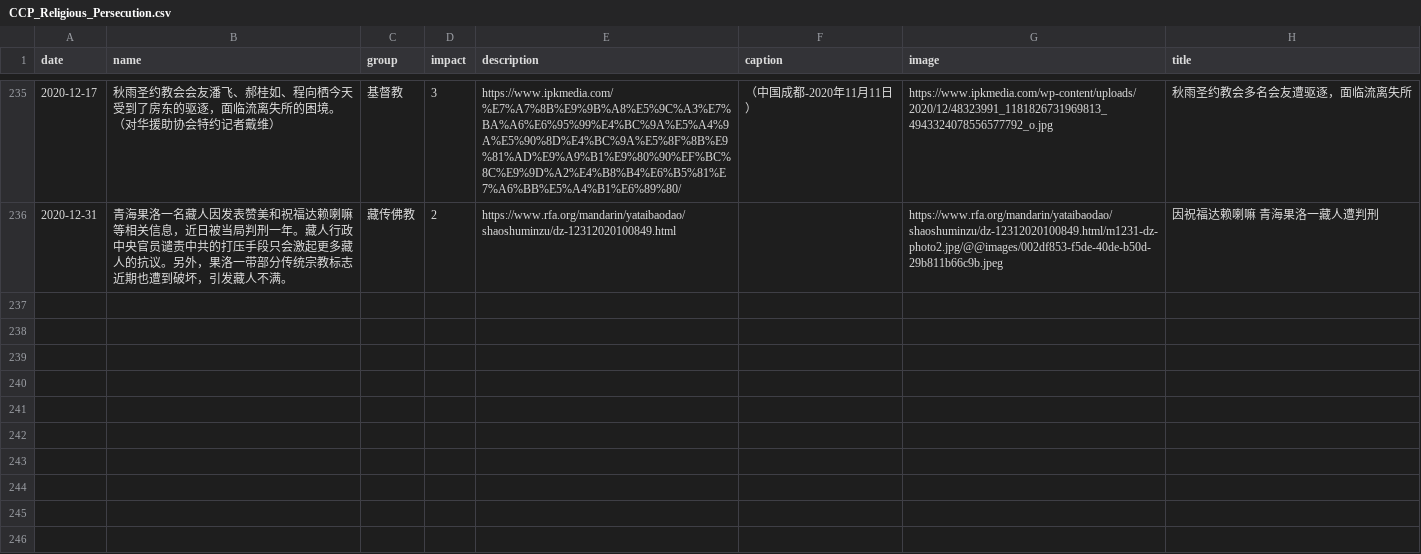
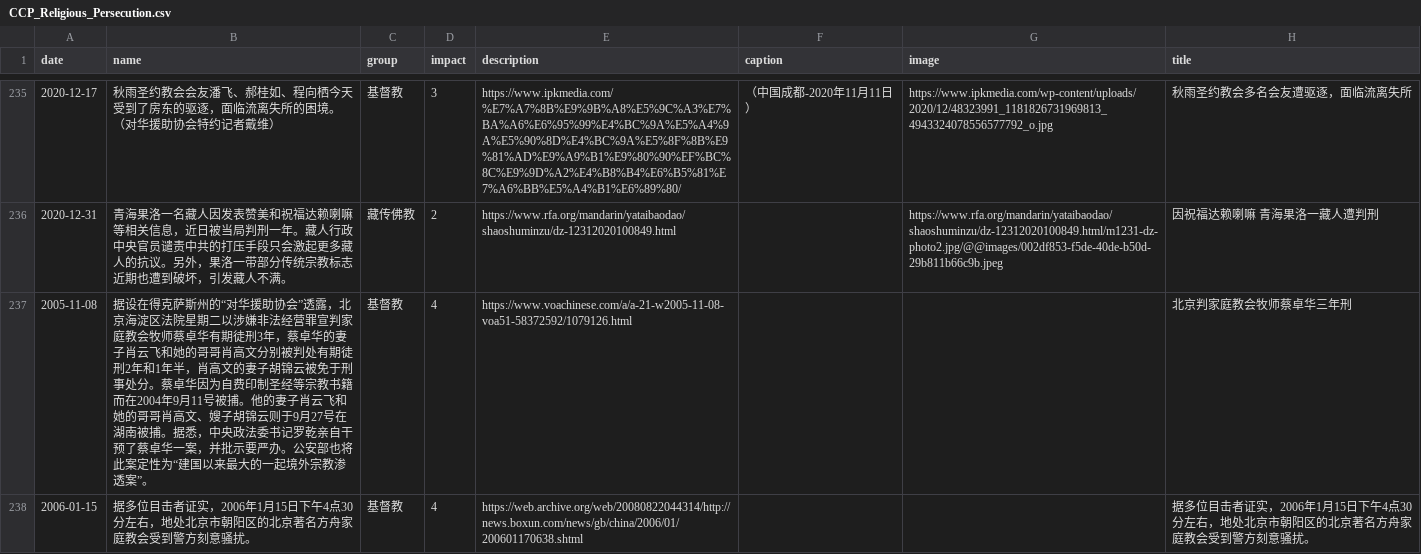
Before and after one commit to chinatimeline/chinatimeline.github.io, a CSV file: _data/csv/CCP_Religious_Persecution.csv, drawn as a sheet; only a part is shown, gaps mark what is left out; the diff names each change by its address in the sheet, - before the commit and + after, or states it on an @@ line.

```diff
--- a/_data/csv/CCP_Religious_Persecution.csv
+++ b/_data/csv/CCP_Religious_Persecution.csv
+row 237: 2005-11-08 | 据设在得克萨斯州的“对华援助协会”透露，北京海淀区法院星期二以涉嫌非法经营罪宣判家庭教会牧师蔡卓华有期徒刑3年，蔡卓华的妻子肖云飞和她的哥哥肖高文分别被判处有期徒刑2年和1年半，肖高文的妻子胡锦云被免于刑事处分。蔡卓华因为自费印制圣经等宗教书籍而在2004年9月11号被捕。他的妻子肖云飞和她的哥哥肖高文、嫂子胡锦云则于9月27号在湖南被捕。据悉，中央政法委书记罗乾亲自干预了蔡卓华一案，并批示要严办。公安部也将此案定性为“建国以来最大的一起境外宗教渗透案”。 | 基督教 | 4 | https://www.voachinese.com/a/a-21-w2005-11-08-voa51-58372592/1079126.html |  |  | 北京判家庭教会牧师蔡卓华三年刑
+row 238: 2006-01-15 | 据多位目击者证实，2006年1月15日下午4点30分左右，地处北京市朝阳区的北京著名方舟家庭教会受到警方刻意骚扰。 | 基督教 | 4 | https://web.archive.org/web/20080822044314/http://news.boxun.com/news/gb/china/2006/01/200601170638.shtml |  |  | 据多位目击者证实，2006年1月15日下午4点30分左右，地处北京市朝阳区的北京著名方舟家庭教会受到警方刻意骚扰。
```
Also changed, not shown: 4 other files.
